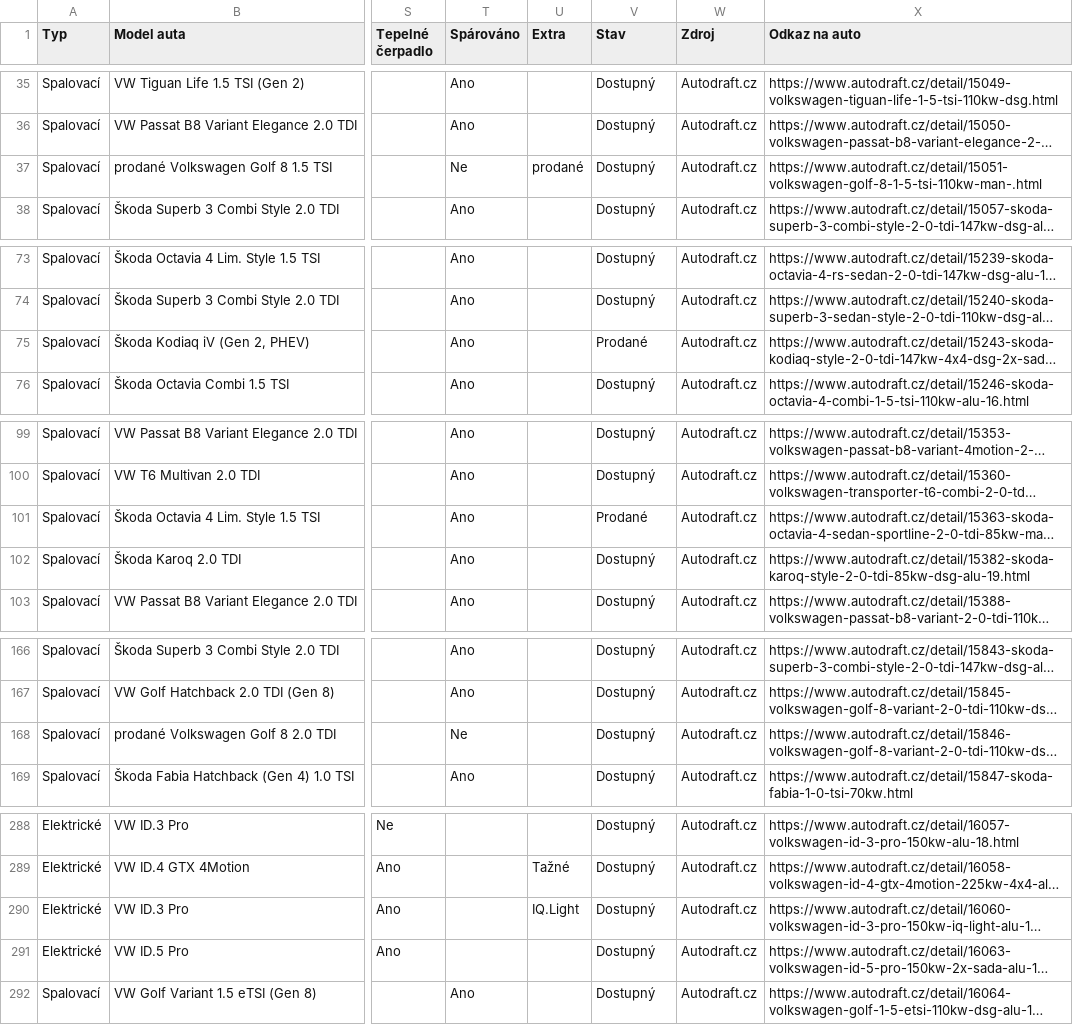
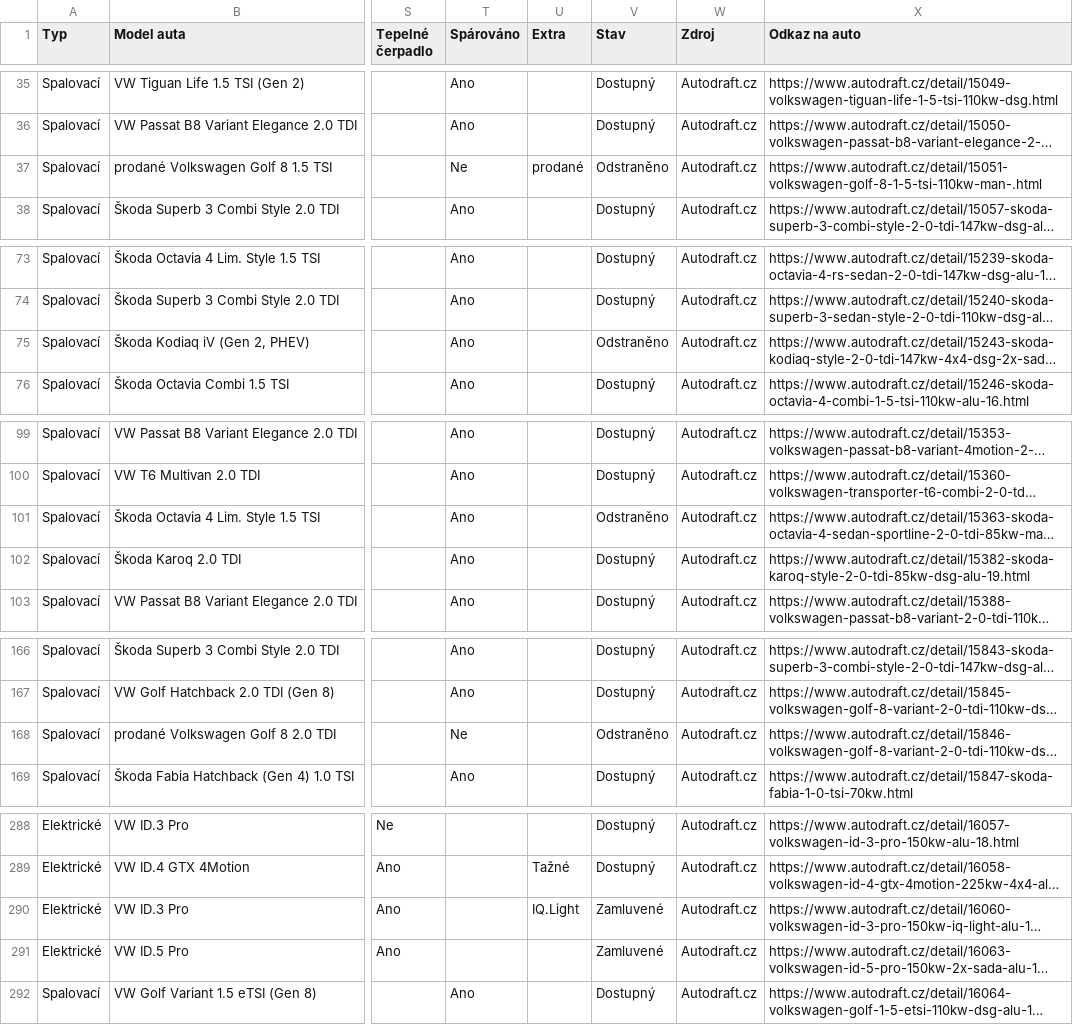
Before and after one commit to meridius/car-compare, a CSV file: scrapers/data/scrapes/autodraft.csv, drawn as a sheet; only a part is shown, gaps mark what is left out; long unchanged cells end in …; the diff covers the shown part only; the diff names each change by its address in the sheet, - before the commit and + after, or states it on an @@ line.

```diff
--- a/scrapers/data/scrapes/autodraft.csv
+++ b/scrapers/data/scrapes/autodraft.csv
-V37 (Stav): Dostupný
+V37 (Stav): Odstraněno
-V75 (Stav): Prodané
+V75 (Stav): Odstraněno
-V101 (Stav): Prodané
+V101 (Stav): Odstraněno
-V168 (Stav): Dostupný
+V168 (Stav): Odstraněno
-V290:V291 (Stav): Dostupný
+V290:V291 (Stav): Zamluvené
```
Also changed, not shown: 15 edited cells elsewhere in this file, 3 other files.
